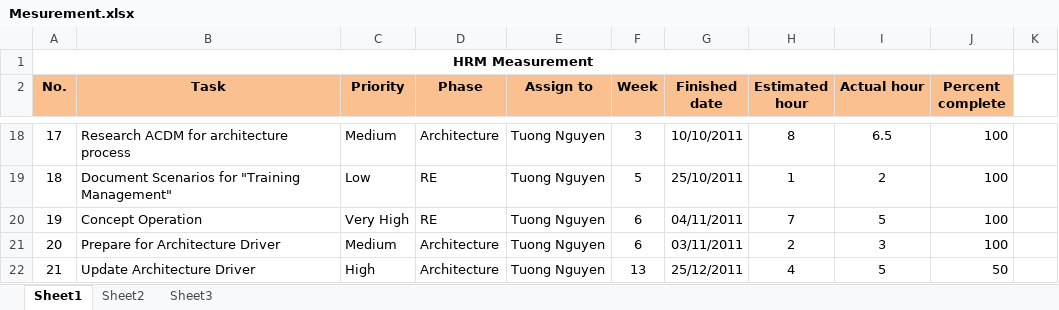
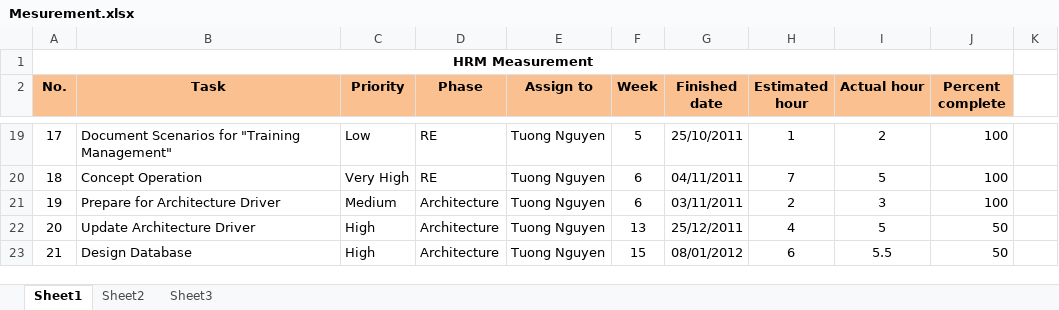
Before and after one commit to hieu292/hrm-k14vlu, an Excel workbook: Project Plan/Mesurement.xlsx, sheet Sheet1, drawn as a sheet; only a part is shown, gaps mark what is left out; values as stored, in another font and other column widths than the file's, no borders; conditional formats not drawn; addresses are those after the commit; the diff covers the shown part only; the diff names each change by its address in the sheet, - before the commit and + after, or states it on an @@ line.

```diff
--- a/Project Plan/Mesurement.xlsx (sheet Sheet1)
+++ b/Project Plan/Mesurement.xlsx (sheet Sheet1)
-B19 (Task): Research ACDM for architecture process
+B19 (Task): Document Scenarios for "Training Management"
-C19 (Priority): Medium
+C19 (Priority): Low
-D19 (Phase): Architecture
+D19 (Phase): RE
-F19 (Week): 3
+F19 (Week): 5
-G19 (Finished date): 10/10/2011
+G19 (Finished date): 25/10/2011
-H19 (Estimated hour): 8
+H19 (Estimated hour): 1
-I19 (Actual hour): 6.5
+I19 (Actual hour): 2
-B20 (Task): Document Scenarios for "Training Management"
+B20 (Task): Concept Operation
-C20 (Priority): Low
+C20 (Priority): Very High
-F20 (Week): 5
+F20 (Week): 6
-G20 (Finished date): 25/10/2011
+G20 (Finished date): 04/11/2011
-H20 (Estimated hour): 1
+H20 (Estimated hour): 7
-I20 (Actual hour): 2
+I20 (Actual hour): 5
-B21 (Task): Concept Operation
+B21 (Task): Prepare for Architecture Driver
-C21 (Priority): Very High
+C21 (Priority): Medium
-D21 (Phase): RE
+D21 (Phase): Architecture
-G21 (Finished date): 04/11/2011
+G21 (Finished date): 03/11/2011
-H21 (Estimated hour): 7
+H21 (Estimated hour): 2
-I21 (Actual hour): 5
+I21 (Actual hour): 3
-B22 (Task): Prepare for Architecture Driver
+B22 (Task): Update Architecture Driver
-C22 (Priority): Medium
+C22 (Priority): High
-F22 (Week): 6
+F22 (Week): 13
-G22 (Finished date): 03/11/2011
+G22 (Finished date): 25/12/2011
-H22 (Estimated hour): 2
+H22 (Estimated hour): 4
-I22 (Actual hour): 3
+I22 (Actual hour): 5
-J22 (Percent complete): 100
+J22 (Percent complete): 50
-B23 (Task): Update Architecture Driver
+B23 (Task): Design Database
-F23 (Week): 13
+F23 (Week): 15
-G23 (Finished date): 25/12/2011
+G23 (Finished date): 08/01/2012
-H23 (Estimated hour): 4
+H23 (Estimated hour): 6
-I23 (Actual hour): 5
+I23 (Actual hour): 5.5
```
Also changed, not shown: 11 added rows, 12 removed rows and 496 edited cells elsewhere in this sheet, formulas that keep their value.
